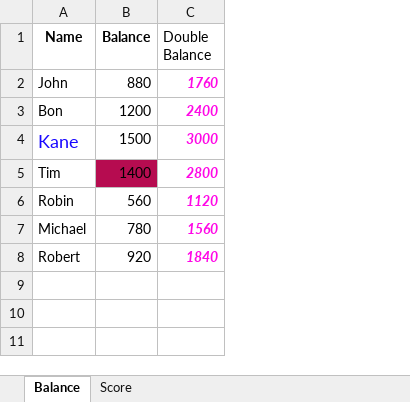
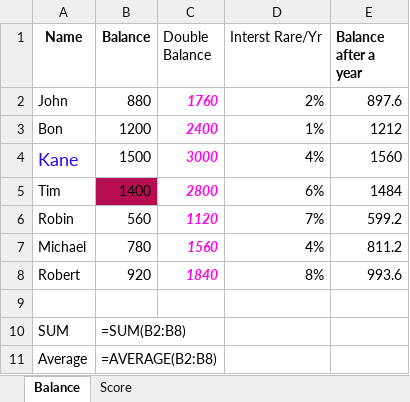
Before and after one commit to SantoshCollabDev/Openpyxl, an Excel workbook: Openpyxl/Example.xlsx, sheet Balance, drawn as a sheet; values as stored, in another font and other column widths than the file's, no borders; formulas without a stored value are shown as written; the diff names each change by its address in the sheet, - before the commit and + after, or states it on an @@ line.

Commit message:
execute excel formulas through python

```diff
--- a/Openpyxl/Example.xlsx (sheet Balance)
+++ b/Openpyxl/Example.xlsx (sheet Balance)
+column D (Interst Rare/Yr), rows 2-8: 2% | 1% | 4% | 6% | 7% | 4% | 8%
+column E (Balance after a year), rows 2-8: 897.6 | 1212 | 1560 | 1484 | 599.2 | 811.2 | 993.6
+row 9: (empty)
+row 10: SUM | =SUM(B2:B8)
+row 11: Average | =AVERAGE(B2:B8)
```
Also changed, not shown: sheet Score, 1 other file.
